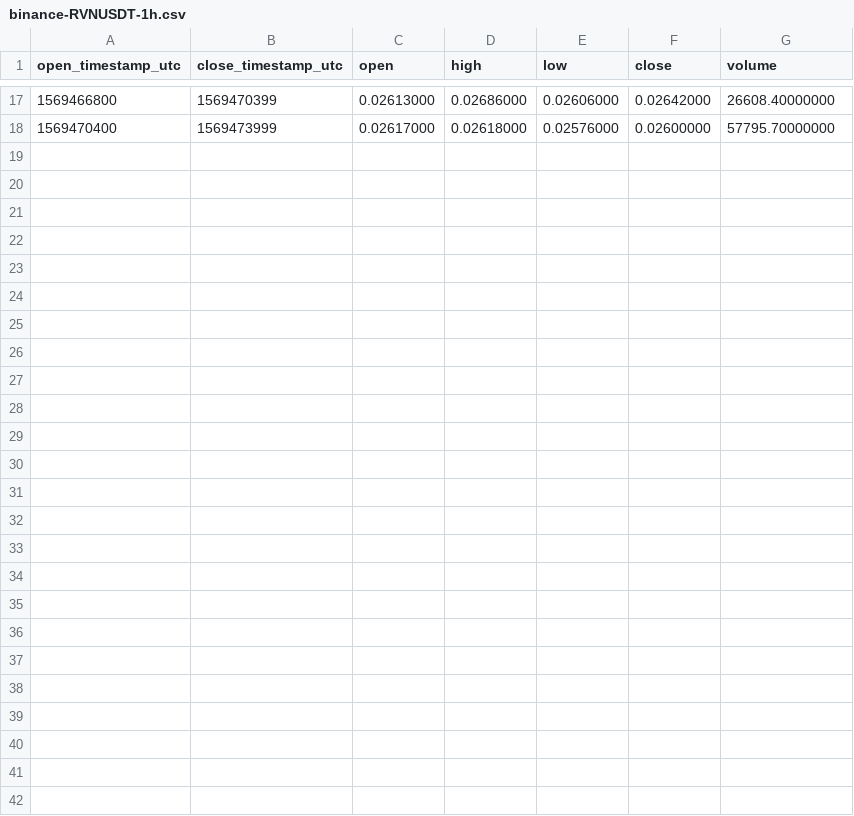
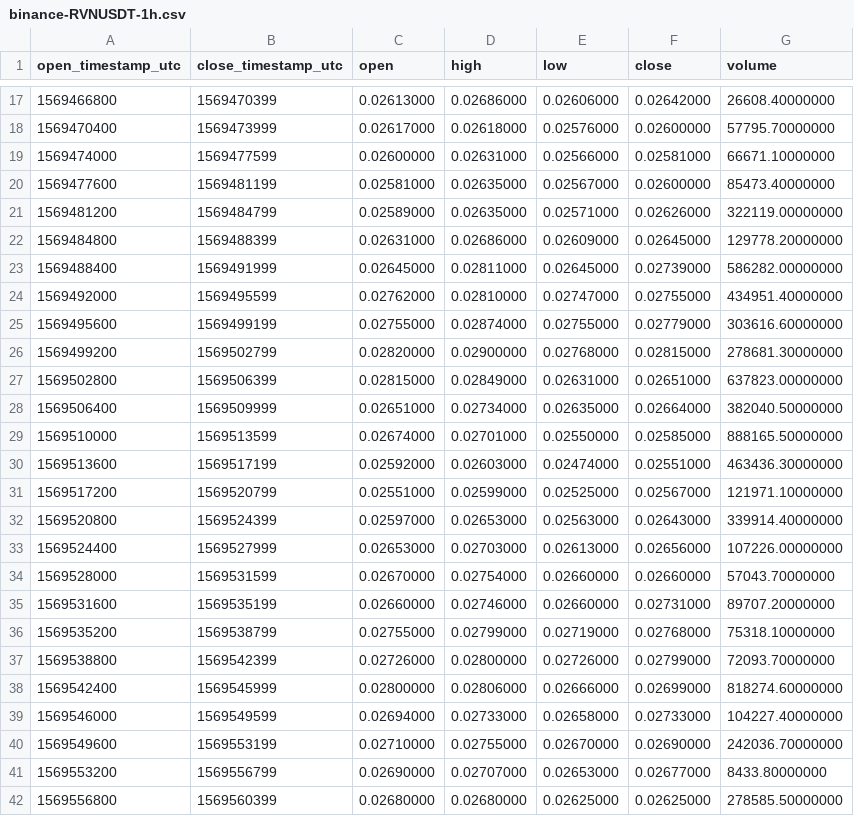
Before and after one commit to cryptobigbro/binance-RVNUSDT, a CSV file: binance-RVNUSDT-1h.csv, drawn as a sheet; only a part is shown, gaps mark what is left out; the diff names each change by its address in the sheet, - before the commit and + after, or states it on an @@ line.

Commit message:
Update OHLCV data.

```diff
--- a/binance-RVNUSDT-1h.csv
+++ b/binance-RVNUSDT-1h.csv
+row 19: 1569474000 | 1569477599 | 0.02600000 | 0.02631000 | 0.02566000 | 0.02581000 | 66671.10000000
+row 20: 1569477600 | 1569481199 | 0.02581000 | 0.02635000 | 0.02567000 | 0.02600000 | 85473.40000000
+row 21: 1569481200 | 1569484799 | 0.02589000 | 0.02635000 | 0.02571000 | 0.02626000 | 322119.00000000
+row 22: 1569484800 | 1569488399 | 0.02631000 | 0.02686000 | 0.02609000 | 0.02645000 | 129778.20000000
+row 23: 1569488400 | 1569491999 | 0.02645000 | 0.02811000 | 0.02645000 | 0.02739000 | 586282.00000000
+row 24: 1569492000 | 1569495599 | 0.02762000 | 0.02810000 | 0.02747000 | 0.02755000 | 434951.40000000
+row 25: 1569495600 | 1569499199 | 0.02755000 | 0.02874000 | 0.02755000 | 0.02779000 | 303616.60000000
+row 26: 1569499200 | 1569502799 | 0.02820000 | 0.02900000 | 0.02768000 | 0.02815000 | 278681.30000000
+row 27: 1569502800 | 1569506399 | 0.02815000 | 0.02849000 | 0.02631000 | 0.02651000 | 637823.00000000
+row 28: 1569506400 | 1569509999 | 0.02651000 | 0.02734000 | 0.02635000 | 0.02664000 | 382040.50000000
+row 29: 1569510000 | 1569513599 | 0.02674000 | 0.02701000 | 0.02550000 | 0.02585000 | 888165.50000000
+row 30: 1569513600 | 1569517199 | 0.02592000 | 0.02603000 | 0.02474000 | 0.02551000 | 463436.30000000
+row 31: 1569517200 | 1569520799 | 0.02551000 | 0.02599000 | 0.02525000 | 0.02567000 | 121971.10000000
+row 32: 1569520800 | 1569524399 | 0.02597000 | 0.02653000 | 0.02563000 | 0.02643000 | 339914.40000000
+row 33: 1569524400 | 1569527999 | 0.02653000 | 0.02703000 | 0.02613000 | 0.02656000 | 107226.00000000
+row 34: 1569528000 | 1569531599 | 0.02670000 | 0.02754000 | 0.02660000 | 0.02660000 | 57043.70000000
+row 35: 1569531600 | 1569535199 | 0.02660000 | 0.02746000 | 0.02660000 | 0.02731000 | 89707.20000000
+row 36: 1569535200 | 1569538799 | 0.02755000 | 0.02799000 | 0.02719000 | 0.02768000 | 75318.10000000
+row 37: 1569538800 | 1569542399 | 0.02726000 | 0.02800000 | 0.02726000 | 0.02799000 | 72093.70000000
+row 38: 1569542400 | 1569545999 | 0.02800000 | 0.02806000 | 0.02666000 | 0.02699000 | 818274.60000000
+row 39: 1569546000 | 1569549599 | 0.02694000 | 0.02733000 | 0.02658000 | 0.02733000 | 104227.40000000
+row 40: 1569549600 | 1569553199 | 0.02710000 | 0.02755000 | 0.02670000 | 0.02690000 | 242036.70000000
+row 41: 1569553200 | 1569556799 | 0.02690000 | 0.02707000 | 0.02653000 | 0.02677000 | 8433.80000000
+row 42: 1569556800 | 1569560399 | 0.02680000 | 0.02680000 | 0.02625000 | 0.02625000 | 278585.50000000
```
Also changed, not shown: 2 other files.
